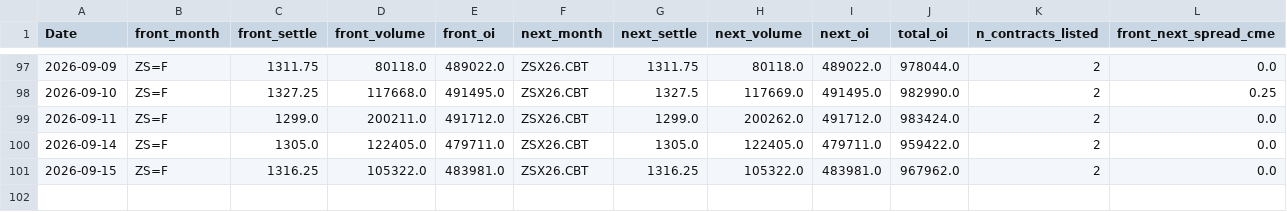
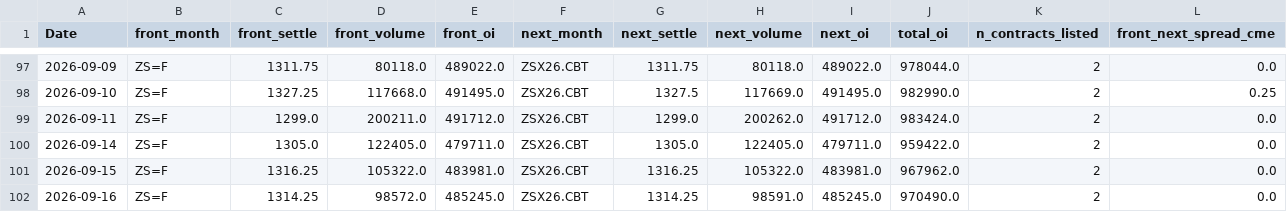
Before and after one commit to Nicotina712/agrocast, a CSV file: data/cme_history.csv, drawn as a sheet; only a part is shown, gaps mark what is left out; the diff names each change by its address in the sheet, - before the commit and + after, or states it on an @@ line.

```diff
--- a/data/cme_history.csv
+++ b/data/cme_history.csv
+row 102: 2026-09-16 | ZS=F | 1314.25 | 98572.0 | 485245.0 | ZSX26.CBT | 1314.25 | 98591.0 | 485245.0 | 970490.0 | 2 | 0.0
```
Also changed, not shown: artifacts/event_memory.csv, artifacts/forecast.csv, 51 other files.
